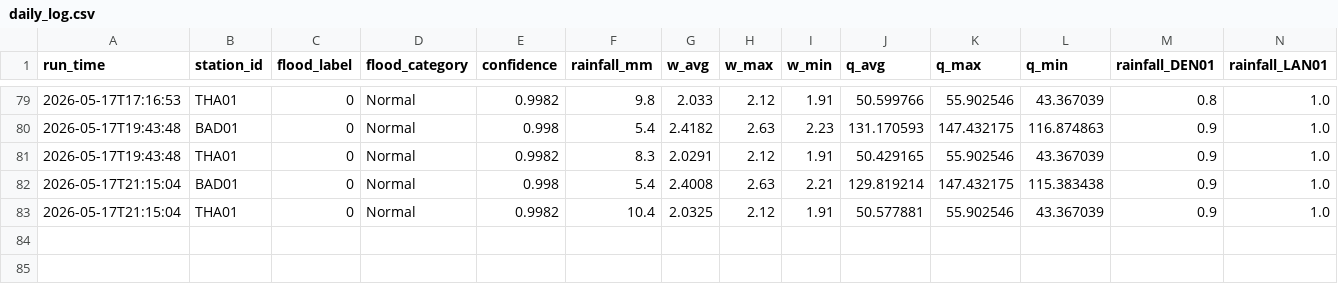
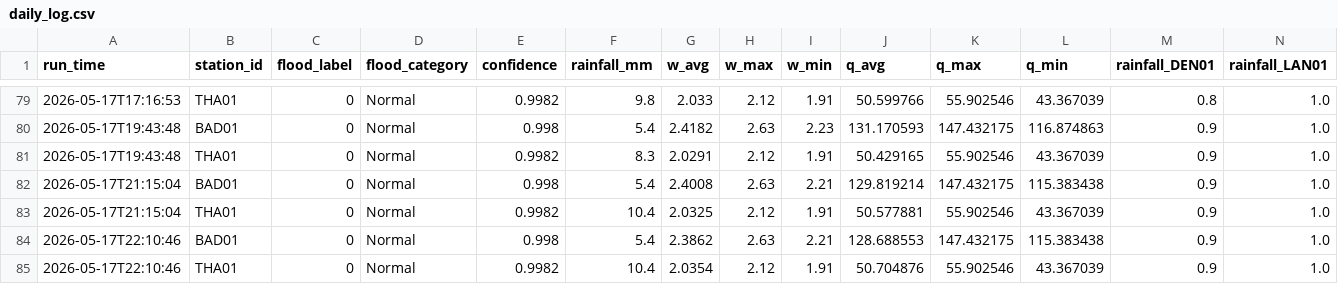
Before and after one commit to shehanhimasha/RTFD_Model, a CSV file: data/live/daily_log.csv, drawn as a sheet; only a part is shown, gaps mark what is left out; rows hold the shown columns only; the diff names each change by its address in the sheet, - before the commit and + after, or states it on an @@ line.

```diff
--- a/data/live/daily_log.csv
+++ b/data/live/daily_log.csv
+row 84: 2026-05-17T22:10:46 | BAD01 | 0 | Normal | 0.998 | 5.4 | 2.3862 | 2.63 | 2.21 | 128.688553 | 147.432175 | 115.383438 | 0.9 | 1.0
+row 85: 2026-05-17T22:10:46 | THA01 | 0 | Normal | 0.9982 | 10.4 | 2.0354 | 2.12 | 1.91 | 50.704876 | 55.902546 | 43.367039 | 0.9 | 1.0
```
Also changed, not shown: 2 other files.
